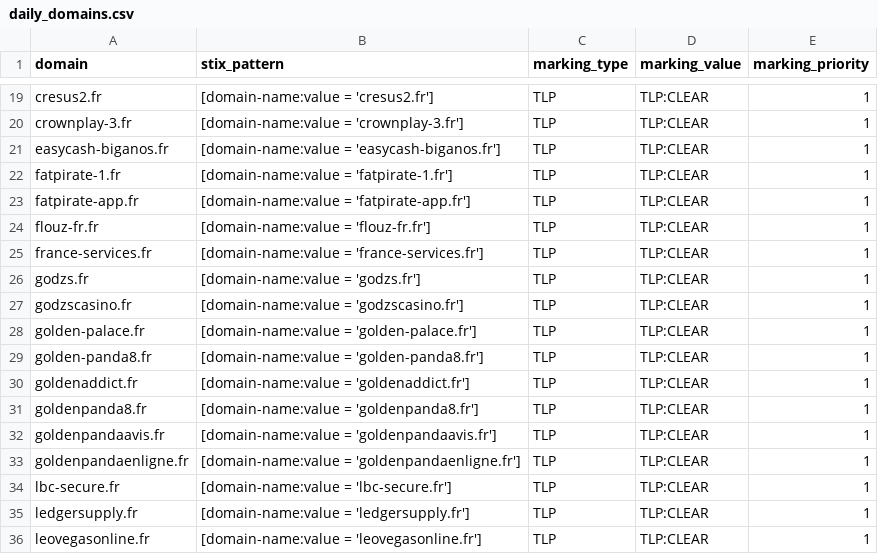
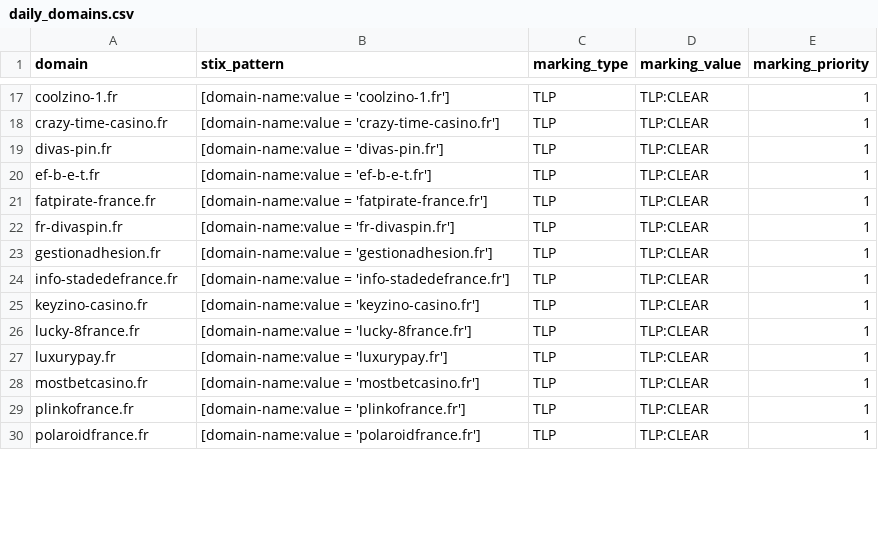
Before and after one commit to DreadFog/red_flag_domains_csv_feed_opencti, a CSV file: daily_domains.csv, drawn as a sheet; only a part is shown, gaps mark what is left out; removed rows and columns are numbered as before the commit, all else as after; the diff covers the shown part only; the diff names each change by its address in the sheet, - before the commit and + after, or states it on an @@ line.

```diff
--- a/daily_domains.csv
+++ b/daily_domains.csv
-A17 (domain): cresus2.fr
+A17 (domain): coolzino-1.fr
-B17 (stix_pattern): [domain-name:value = 'cresus2.fr']
+B17 (stix_pattern): [domain-name:value = 'coolzino-1.fr']
-A18 (domain): crownplay-3.fr
+A18 (domain): crazy-time-casino.fr
-B18 (stix_pattern): [domain-name:value = 'crownplay-3.fr']
+B18 (stix_pattern): [domain-name:value = 'crazy-time-casino.fr']
-A19 (domain): easycash-biganos.fr
+A19 (domain): divas-pin.fr
-B19 (stix_pattern): [domain-name:value = 'easycash-biganos.fr']
+B19 (stix_pattern): [domain-name:value = 'divas-pin.fr']
-A20 (domain): fatpirate-1.fr
+A20 (domain): ef-b-e-t.fr
-B20 (stix_pattern): [domain-name:value = 'fatpirate-1.fr']
+B20 (stix_pattern): [domain-name:value = 'ef-b-e-t.fr']
-A21 (domain): fatpirate-app.fr
+A21 (domain): fatpirate-france.fr
-B21 (stix_pattern): [domain-name:value = 'fatpirate-app.fr']
+B21 (stix_pattern): [domain-name:value = 'fatpirate-france.fr']
-row 24: flouz-fr.fr | [domain-name:value = 'flouz-fr.fr'] | TLP | TLP:CLEAR | 1
-A22 (domain): france-services.fr
+A22 (domain): fr-divaspin.fr
-B22 (stix_pattern): [domain-name:value = 'france-services.fr']
+B22 (stix_pattern): [domain-name:value = 'fr-divaspin.fr']
-row 26: godzs.fr | [domain-name:value = 'godzs.fr'] | TLP | TLP:CLEAR | 1
-A23 (domain): godzscasino.fr
+A23 (domain): gestionadhesion.fr
-B23 (stix_pattern): [domain-name:value = 'godzscasino.fr']
+B23 (stix_pattern): [domain-name:value = 'gestionadhesion.fr']
-A24 (domain): golden-palace.fr
+A24 (domain): info-stadedefrance.fr
-B24 (stix_pattern): [domain-name:value = 'golden-palace.fr']
+B24 (stix_pattern): [domain-name:value = 'info-stadedefrance.fr']
-A25 (domain): golden-panda8.fr
+A25 (domain): keyzino-casino.fr
-B25 (stix_pattern): [domain-name:value = 'golden-panda8.fr']
+B25 (stix_pattern): [domain-name:value = 'keyzino-casino.fr']
-A26 (domain): goldenaddict.fr
+A26 (domain): lucky-8france.fr
-B26 (stix_pattern): [domain-name:value = 'goldenaddict.fr']
+B26 (stix_pattern): [domain-name:value = 'lucky-8france.fr']
-A27 (domain): goldenpanda8.fr
+A27 (domain): luxurypay.fr
-B27 (stix_pattern): [domain-name:value = 'goldenpanda8.fr']
+B27 (stix_pattern): [domain-name:value = 'luxurypay.fr']
-A28 (domain): goldenpandaavis.fr
+A28 (domain): mostbetcasino.fr
-B28 (stix_pattern): [domain-name:value = 'goldenpandaavis.fr']
+B28 (stix_pattern): [domain-name:value = 'mostbetcasino.fr']
-A29 (domain): goldenpandaenligne.fr
+A29 (domain): plinkofrance.fr
-B29 (stix_pattern): [domain-name:value = 'goldenpandaenligne.fr']
+B29 (stix_pattern): [domain-name:value = 'plinkofrance.fr']
-row 34: lbc-secure.fr | [domain-name:value = 'lbc-secure.fr'] | TLP | TLP:CLEAR | 1
-row 35: ledgersupply.fr | [domain-name:value = 'ledgersupply.fr'] | TLP | TLP:CLEAR | 1
-A30 (domain): leovegasonline.fr
+A30 (domain): polaroidfrance.fr
-B30 (stix_pattern): [domain-name:value = 'leovegasonline.fr']
+B30 (stix_pattern): [domain-name:value = 'polaroidfrance.fr']
```
Also changed, not shown: 5 removed rows and 50 edited cells elsewhere in this file.
